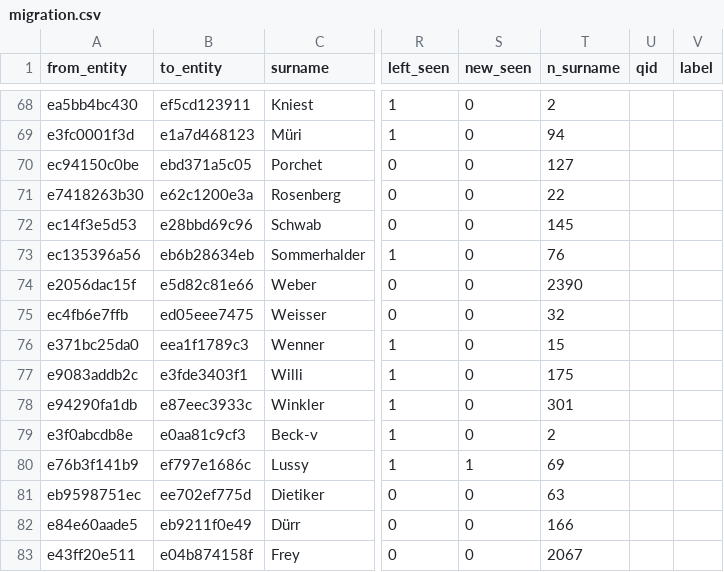
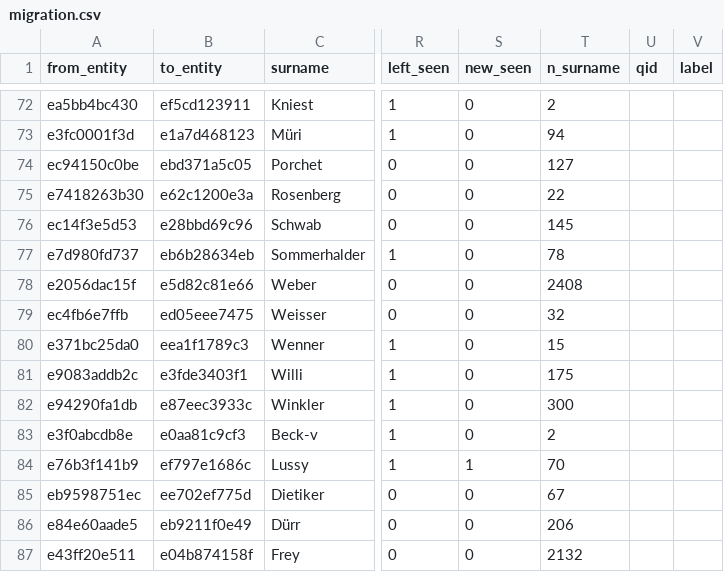
Before and after one commit to thodel/vernetzte-schweiz, a CSV file: links/migration.csv, drawn as a sheet; only a part is shown, gaps mark what is left out; addresses are those after the commit; the diff covers the shown part only; the diff names each change by its address in the sheet, - before the commit and + after, or states it on an @@ line.

```diff
--- a/links/migration.csv
+++ b/links/migration.csv
-A77 (from_entity): ec135396a56
+A77 (from_entity): e7d980fd737
-T77 (n_surname): 76
+T77 (n_surname): 78
-T78 (n_surname): 2390
+T78 (n_surname): 2408
-T82 (n_surname): 301
+T82 (n_surname): 300
-T84 (n_surname): 69
+T84 (n_surname): 70
-T85 (n_surname): 63
+T85 (n_surname): 67
-T86 (n_surname): 166
+T86 (n_surname): 206
-T87 (n_surname): 2067
+T87 (n_surname): 2132
```
Also changed, not shown: 5 added rows, 1 removed row and 60 edited cells elsewhere in this file, data/ref/forenames.csv, links/authority.csv, 21 other files.
